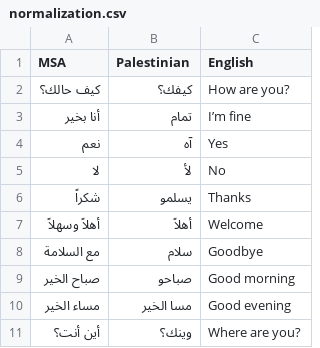
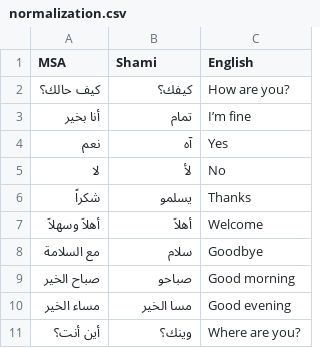
Before and after one commit to adhoomy/Learn-Shami, a CSV file: data/cleaned/normalization.csv, drawn as a sheet.

Commit message:
Rebrand to Shami Arabic and update app name to Learn Shami

```diff
--- a/data/cleaned/normalization.csv
+++ b/data/cleaned/normalization.csv
@@ -1,2 +1,2 @@
-MSA,Palestinian,English
+MSA,Shami,English
 كيف حالك؟,كيفك؟,How are you?
```
Also changed, not shown: 17 other files.
